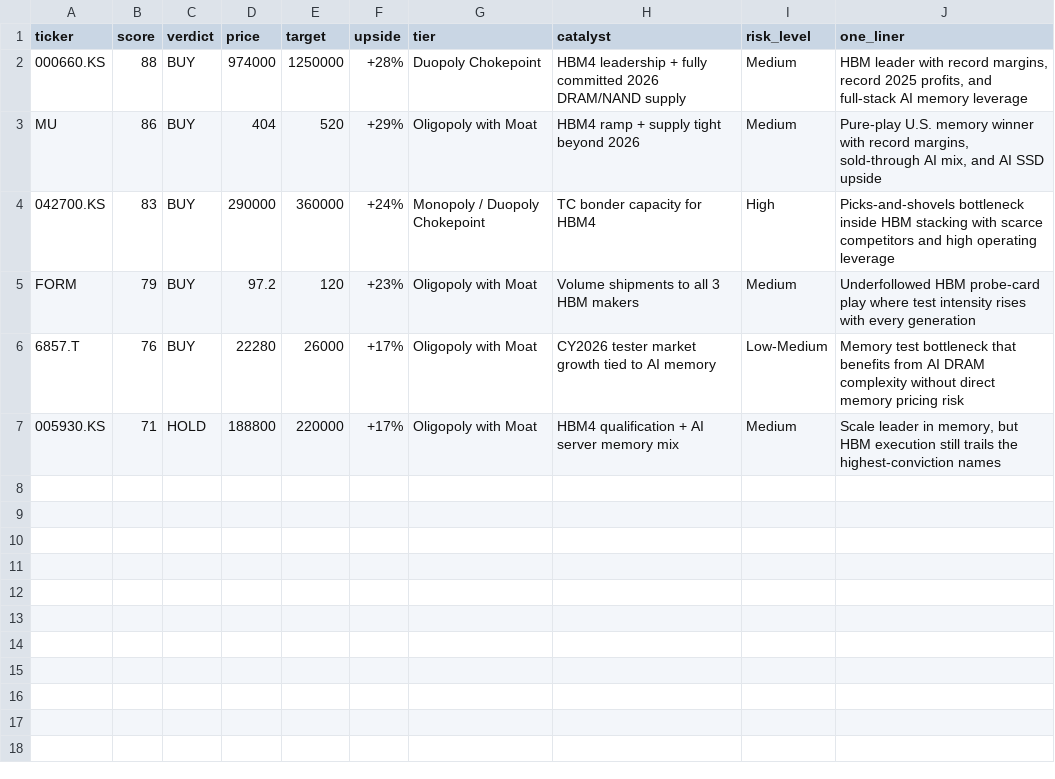
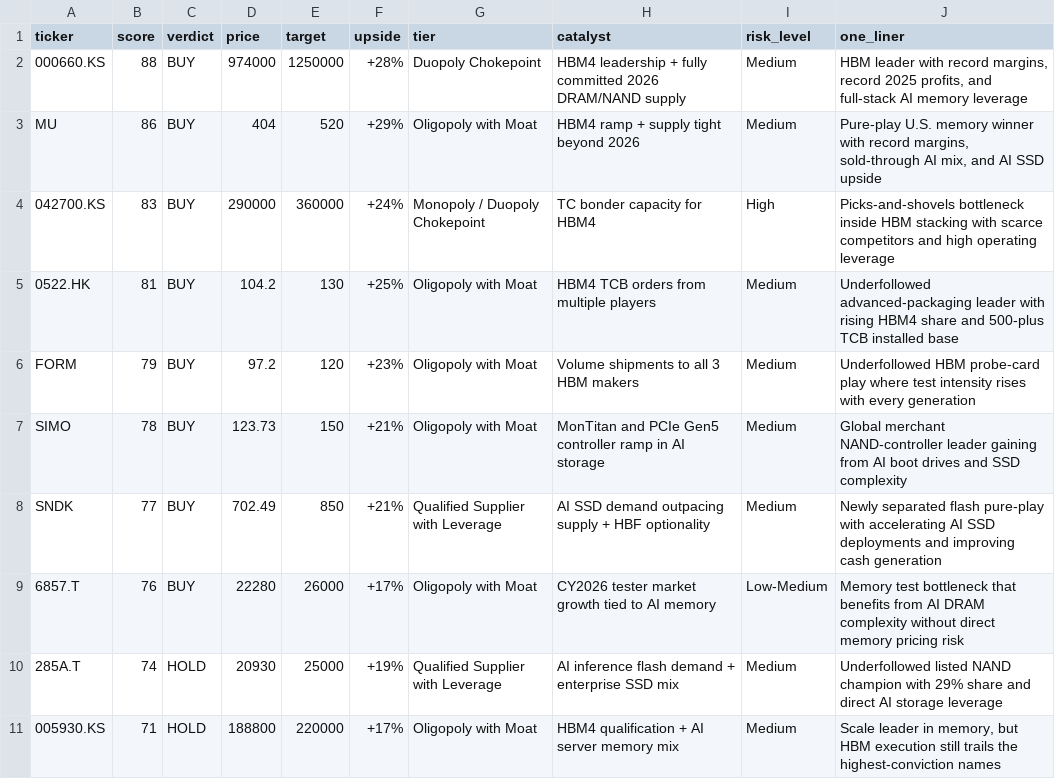
Before and after one commit to timlihk/autoresearch-equity, a TSV file: memory-supercycle/results.tsv, drawn as a sheet; the diff names each change by its address in the sheet, - before the commit and + after, or states it on an @@ line.

Commit message:
Expand memory supercycle research universe

```diff
--- a/memory-supercycle/results.tsv
+++ b/memory-supercycle/results.tsv
+row 5: 0522.HK | 81 | BUY | 104.2 | 130 | +25% | Oligopoly with Moat | HBM4 TCB orders from multiple players | Medium | Underfollowed advanced-packaging leader with rising HBM4 share and 500-plus TCB installed base
+row 7: SIMO | 78 | BUY | 123.73 | 150 | +21% | Oligopoly with Moat | MonTitan and PCIe Gen5 controller ramp in AI storage | Medium | Global merchant NAND-controller leader gaining from AI boot drives and SSD complexity
+row 8: SNDK | 77 | BUY | 702.49 | 850 | +21% | Qualified Supplier with Leverage | AI SSD demand outpacing supply + HBF optionality | Medium | Newly separated flash pure-play with accelerating AI SSD deployments and improving cash generation
+row 10: 285A.T | 74 | HOLD | 20930 | 25000 | +19% | Qualified Supplier with Leverage | AI inference flash demand + enterprise SSD mix | Medium | Underfollowed listed NAND champion with 29% share and direct AI storage leverage
```
Also changed, not shown: 6 other files.
